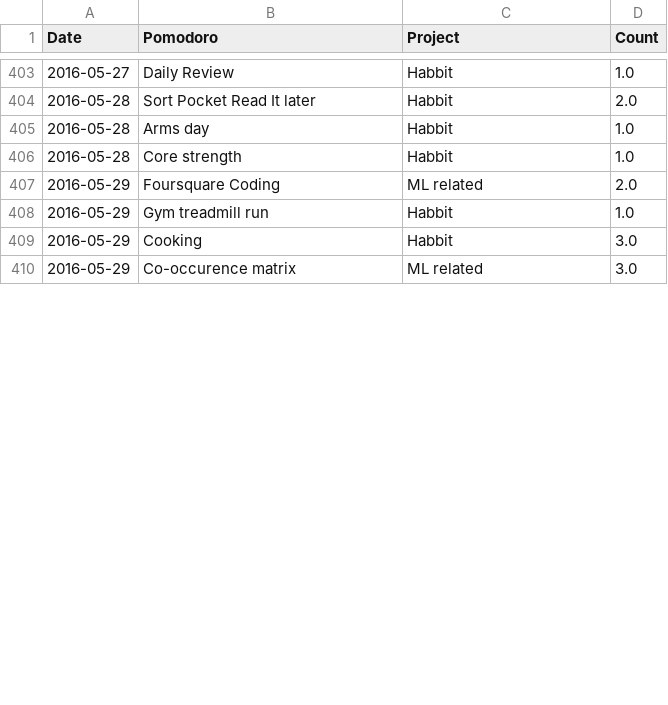
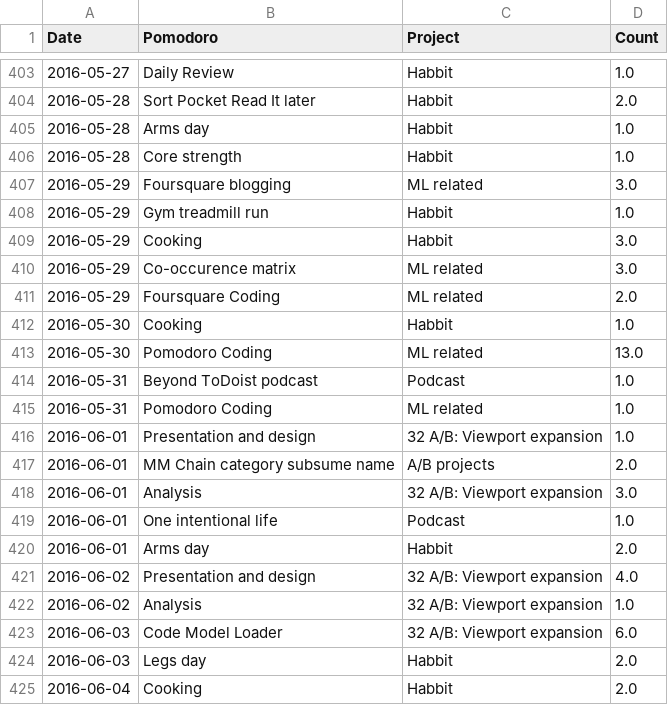
Before and after one commit to kapild/datascience, a CSV file: data/data-pomodoro/PomodoroRecord.csv (was pomodoro/data/pomodoro_data_may_30.csv_out_.csv), drawn as a sheet; only a part is shown, gaps mark what is left out; the diff covers the shown part only.

Commit message:
updating with June 12 data

```diff
--- a/pomodoro/data/pomodoro_data_may_30.csv_out_.csv
+++ b/data/data-pomodoro/PomodoroRecord.csv
@@ -406,3 +406,3 @@ Date,Pomodoro,Project,Count
 2016-05-28,Core strength,Habbit,1.0
-2016-05-29,Foursquare Coding,ML related,2.0
+2016-05-29,Foursquare blogging,ML related,3.0
 2016-05-29,Gym treadmill run,Habbit,1.0
@@ -410 +410,16 @@ Date,Pomodoro,Project,Count
 2016-05-29,Co-occurence matrix,ML related,3.0
+2016-05-29,Foursquare Coding,ML related,2.0
+2016-05-30,Cooking,Habbit,1.0
+2016-05-30,Pomodoro Coding,ML related,13.0
+2016-05-31,Beyond ToDoist podcast,Podcast ,1.0
+2016-05-31,Pomodoro Coding,ML related,1.0
+2016-06-01,Presentation and design,32 A/B: Viewport expansion,1.0
+2016-06-01,MM Chain category subsume name,A/B projects,2.0
+2016-06-01,Analysis,32 A/B: Viewport expansion,3.0
+2016-06-01,One intentional life,Podcast ,1.0
+2016-06-01,Arms day,Habbit,2.0
+2016-06-02,Presentation and design,32 A/B: Viewport expansion,4.0
+2016-06-02,Analysis,32 A/B: Viewport expansion,1.0
+2016-06-03,Code Model Loader,32 A/B: Viewport expansion,6.0
+2016-06-03,Legs day,Habbit,2.0
+2016-06-04,Cooking,Habbit,2.0
```
Also changed, not shown: 18 added rows, 47 moved rows and 2 edited cells elsewhere in this file, 2 other files.
